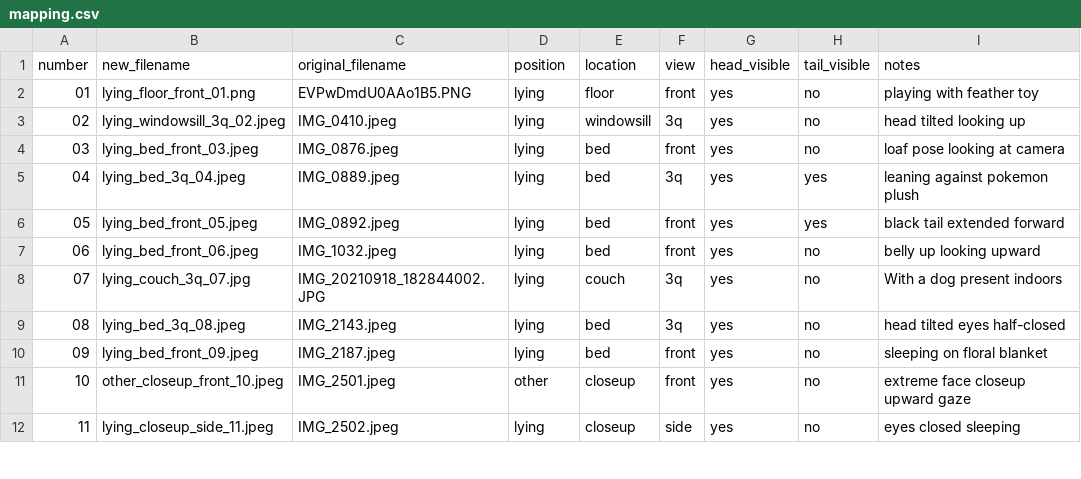
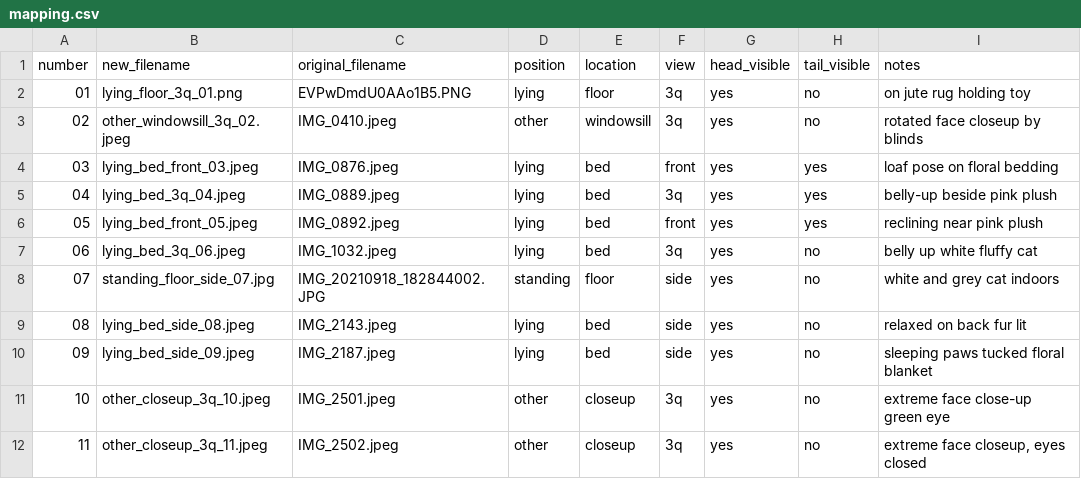
Before and after one commit to ohylli/indy-cat-or, a CSV file: images/indy/mapping.csv, drawn as a sheet; only a part is shown; the diff covers the shown part only.

```diff
--- a/images/indy/mapping.csv
+++ b/images/indy/mapping.csv
@@ -1,12 +1,12 @@
 number,new_filename,original_filename,position,location,view,head_visible,tail_visible,notes
-01,lying_floor_front_01.png,EVPwDmdU0AAo1B5.PNG,lying,floor,front,yes,no,playing with feather toy
-02,lying_windowsill_3q_02.jpeg,IMG_0410.jpeg,lying,windowsill,3q,yes,no,head tilted looking up
-03,lying_bed_front_03.jpeg,IMG_0876.jpeg,lying,bed,front,yes,no,loaf pose looking at camera
-04,lying_bed_3q_04.jpeg,IMG_0889.jpeg,lying,bed,3q,yes,yes,leaning against pokemon plush
-05,lying_bed_front_05.jpeg,IMG_0892.jpeg,lying,bed,front,yes,yes,black tail extended forward
-06,lying_bed_front_06.jpeg,IMG_1032.jpeg,lying,bed,front,yes,no,belly up looking upward
-07,lying_couch_3q_07.jpg,IMG_20210918_182844002.JPG,lying,couch,3q,yes,no,With a dog present indoors
-08,lying_bed_3q_08.jpeg,IMG_2143.jpeg,lying,bed,3q,yes,no,head tilted eyes half-closed
-09,lying_bed_front_09.jpeg,IMG_2187.jpeg,lying,bed,front,yes,no,sleeping on floral blanket
-10,other_closeup_front_10.jpeg,IMG_2501.jpeg,other,closeup,front,yes,no,extreme face closeup upward gaze
-11,lying_closeup_side_11.jpeg,IMG_2502.jpeg,lying,closeup,side,yes,no,eyes closed sleeping
+01,lying_floor_3q_01.png,EVPwDmdU0AAo1B5.PNG,lying,floor,3q,yes,no,on jute rug holding toy
+02,other_windowsill_3q_02.jpeg,IMG_0410.jpeg,other,windowsill,3q,yes,no,rotated face closeup by blinds
+03,lying_bed_front_03.jpeg,IMG_0876.jpeg,lying,bed,front,yes,yes,loaf pose on floral bedding
+04,lying_bed_3q_04.jpeg,IMG_0889.jpeg,lying,bed,3q,yes,yes,belly-up beside pink plush
+05,lying_bed_front_05.jpeg,IMG_0892.jpeg,lying,bed,front,yes,yes,reclining near pink plush
+06,lying_bed_3q_06.jpeg,IMG_1032.jpeg,lying,bed,3q,yes,no,belly up white fluffy cat
+07,standing_floor_side_07.jpg,IMG_20210918_182844002.JPG,standing,floor,side,yes,no,white and grey cat indoors
+08,lying_bed_side_08.jpeg,IMG_2143.jpeg,lying,bed,side,yes,no,relaxed on back fur lit
+09,lying_bed_side_09.jpeg,IMG_2187.jpeg,lying,bed,side,yes,no,sleeping paws tucked floral blanket
+10,other_closeup_3q_10.jpeg,IMG_2501.jpeg,other,closeup,3q,yes,no,extreme face close-up green eye
+11,other_closeup_3q_11.jpeg,IMG_2502.jpeg,other,closeup,3q,yes,no,"extreme face closeup, eyes closed"
```
Also changed, not shown: 61 edited cells elsewhere in this file.
